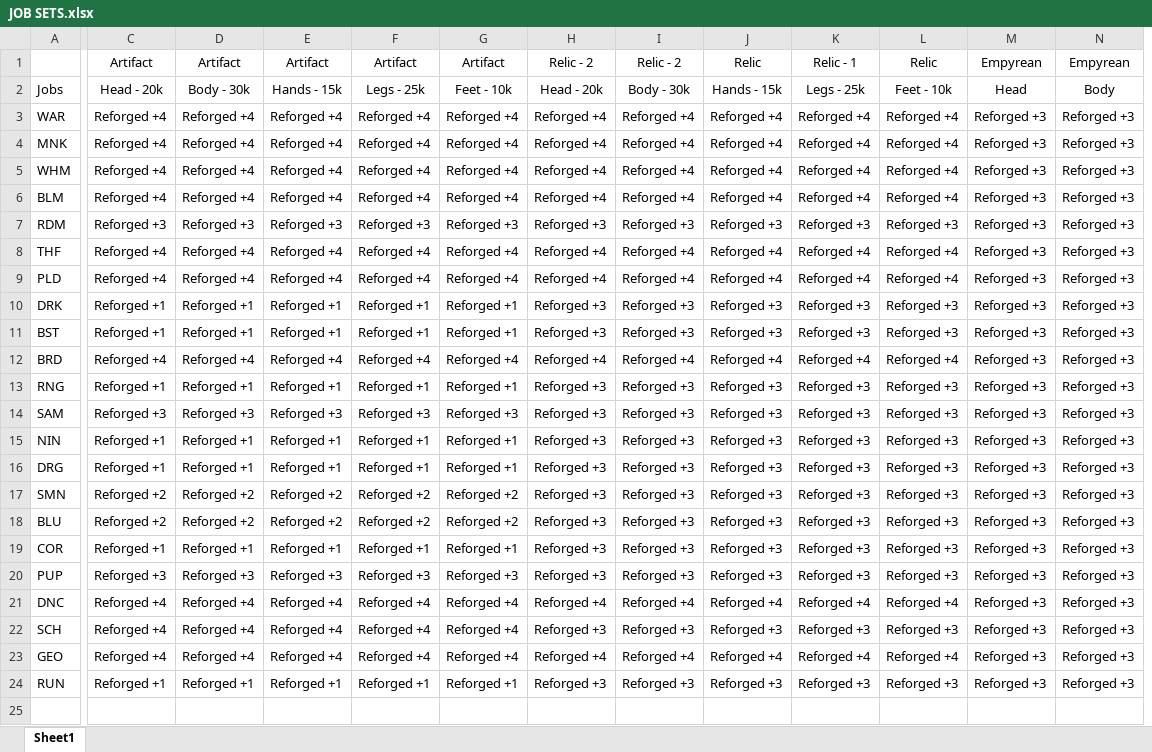
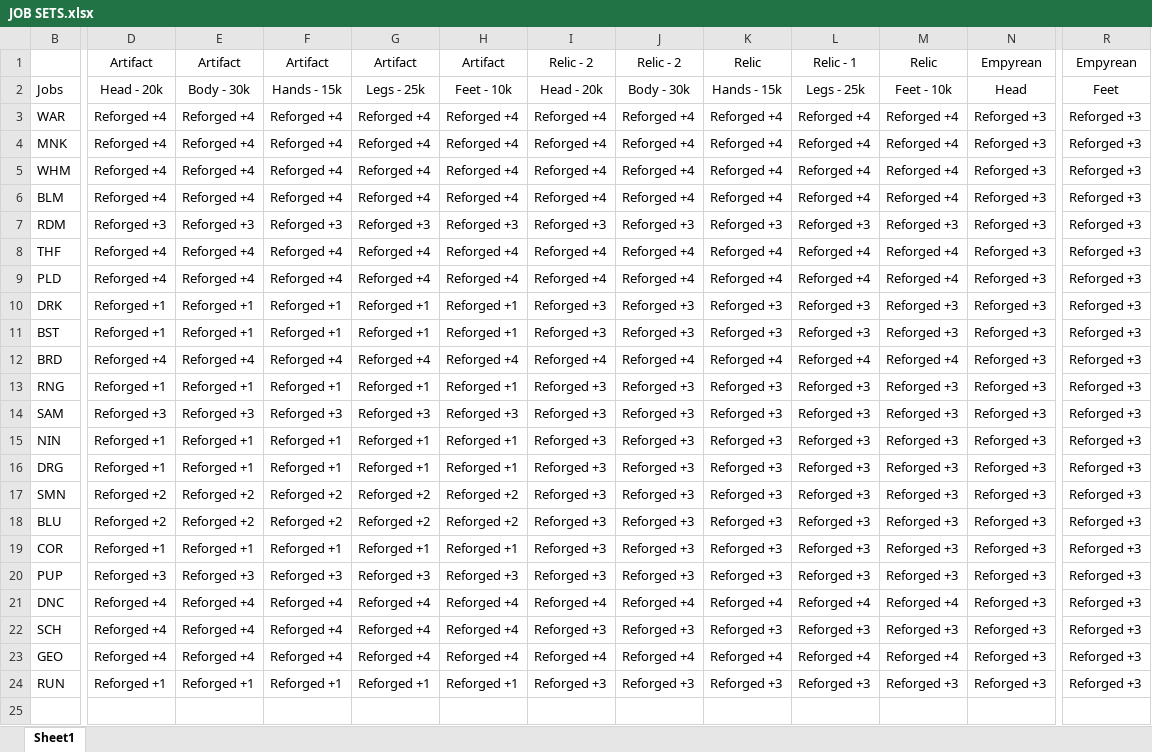
Before and after one commit to linktri3363/GearSwap, an Excel workbook: data/Linktri/JOB SETS.xlsx, sheet Sheet1, drawn as a sheet; only a part is shown, gaps mark what is left out; values as stored, in another font and other column widths than the file's, no borders; conditional formats not drawn; removed rows and columns are numbered as before the commit, all else as after; the diff covers the shown part only; the diff names each change by its address in the sheet, - before the commit and + after, or states it on an @@ line.

Commit message:
Updated

```diff
--- a/data/Linktri/JOB SETS.xlsx (sheet Sheet1)
+++ b/data/Linktri/JOB SETS.xlsx (sheet Sheet1)
-column C, rows 1-24: Artifact | Head - 20k | Reforged +4 | Reforged +4 | Reforged +4 | Reforged +4 | Reforged +3 | Reforged +4 | Reforged +4 | Reforged +1 | Reforged +1 | Reforged +4 | Reforged +1 | Reforged +3 | Reforged +1 | Reforged +1 | Reforged +2 | Reforged +2 | Reforged +1 | Reforged +3 | Reforged +4 | Reforged +4 | Reforged +4 | Reforged +1
+column R, rows 1-24: Empyrean | Feet | Reforged +3 | Reforged +3 | Reforged +3 | Reforged +3 | Reforged +3 | Reforged +3 | Reforged +3 | Reforged +3 | Reforged +3 | Reforged +3 | Reforged +3 | Reforged +3 | Reforged +3 | Reforged +3 | Reforged +3 | Reforged +3 | Reforged +3 | Reforged +3 | Reforged +3 | Reforged +3 | Reforged +3 | Reforged +3
-H1: Relic - 2
+H1: Artifact
-J1: Relic
+J1: Relic - 2
-K1: Relic - 1
+K1: Relic
-L1: Relic
+L1: Relic - 1
-M1: Empyrean
+M1: Relic
-D2: Body - 30k
+D2: Head - 20k
-E2: Hands - 15k
+E2: Body - 30k
-F2: Legs - 25k
+F2: Hands - 15k
-G2: Feet - 10k
+G2: Legs - 25k
-H2: Head - 20k
+H2: Feet - 10k
-I2: Body - 30k
+I2: Head - 20k
-J2: Hands - 15k
+J2: Body - 30k
-K2: Legs - 25k
+K2: Hands - 15k
-L2: Feet - 10k
+L2: Legs - 25k
-M2: Head
+M2: Feet - 10k
-N2: Body
+N2: Head
-M3:M6: Reforged +3
+M3:M6: Reforged +4
-M8:M9: Reforged +3
+M8:M9: Reforged +4
-H10:H11: Reforged +3
+H10:H11: Reforged +1
-M12: Reforged +3
+M12: Reforged +4
-H13: Reforged +3
+H13: Reforged +1
-H15:H16: Reforged +3
+H15:H16: Reforged +1
-H17:H18: Reforged +3
+H17:H18: Reforged +2
-H19: Reforged +3
+H19: Reforged +1
-M21: Reforged +3
+M21: Reforged +4
-H22: Reforged +3
+H22: Reforged +4
-M23: Reforged +3
+M23: Reforged +4
-H24: Reforged +3
+H24: Reforged +1
```
Also changed, not shown: 3 added rows, 3 removed rows and 4 edited cells elsewhere in this sheet, hidden cells.
